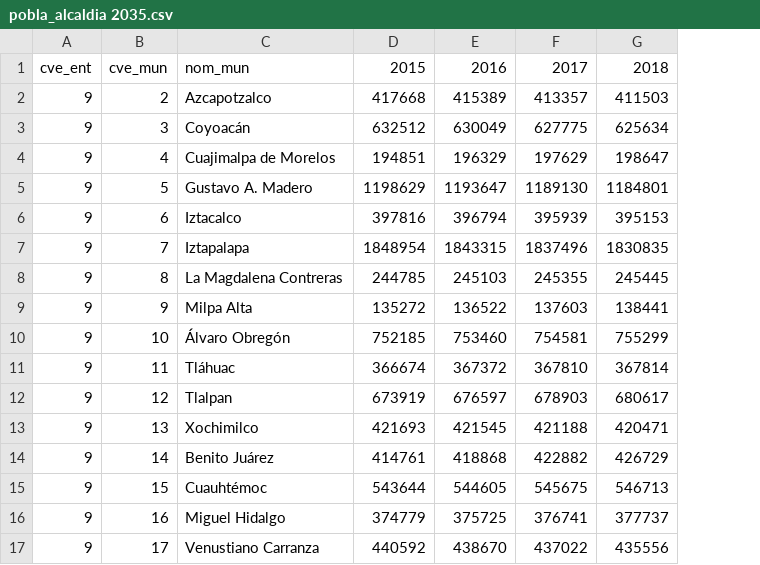
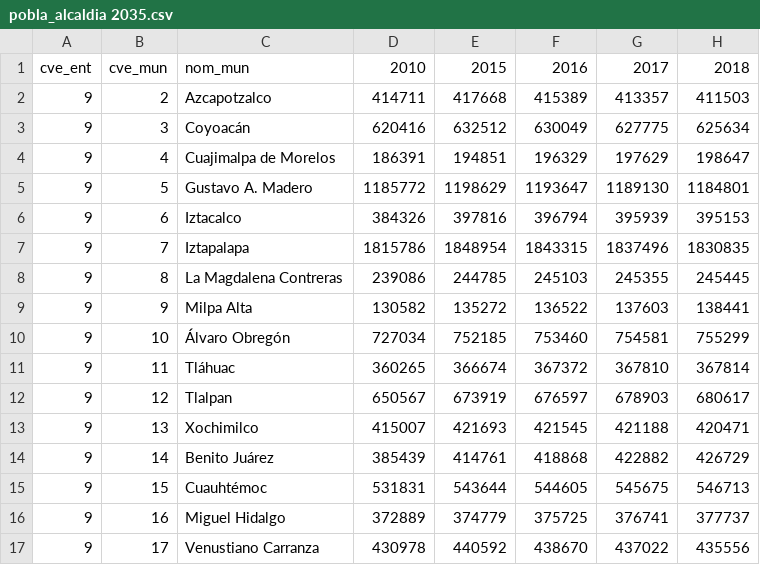
Before and after one commit to claudiodanielpc/pgot, a CSV file: pobla_alcaldia 2035.csv, drawn as a sheet; only a part is shown; the diff names each change by its address in the sheet, - before the commit and + after, or states it on an @@ line.

```diff
--- a/pobla_alcaldia 2035.csv
+++ b/pobla_alcaldia 2035.csv
+column D, rows 1-17: 2010 | 414711 | 620416 | 186391 | 1185772 | 384326 | 1815786 | 239086 | 130582 | 727034 | 360265 | 650567 | 415007 | 385439 | 531831 | 372889 | 430978
```
Also changed, not shown: 1 other file.
